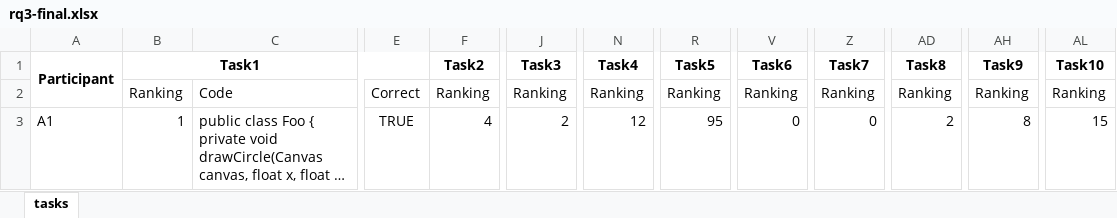
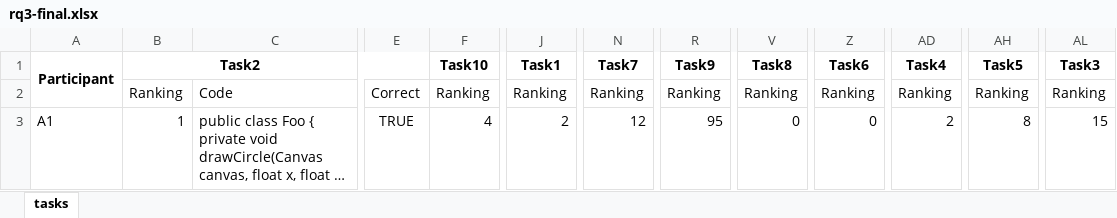
Before and after one commit to XCoS-ReplicationPackage/XCoS-ReplicationPackage.github.io, an Excel workbook: rq3-final.xlsx, sheet tasks, drawn as a sheet; only a part is shown, gaps mark what is left out; long unchanged cells end in …; values as stored, in another font and other column widths than the file's, no borders; the diff names each change by its address in the sheet, - before the commit and + after, or states it on an @@ line.

Commit message:
Add files via upload

```diff
--- a/rq3-final.xlsx (sheet tasks)
+++ b/rq3-final.xlsx (sheet tasks)
-B1: Task1
+B1: Task2
-F1: Task2
+F1: Task10
-J1: Task3
+J1: Task1
-N1: Task4
+N1: Task7
-R1: Task5
+R1: Task9
-V1: Task6
+V1: Task8
-Z1: Task7
+Z1: Task6
-AD1: Task8
+AD1: Task4
-AH1: Task9
+AH1: Task5
-AL1: Task10
+AL1: Task3
```
